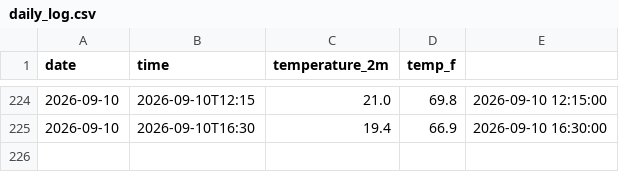
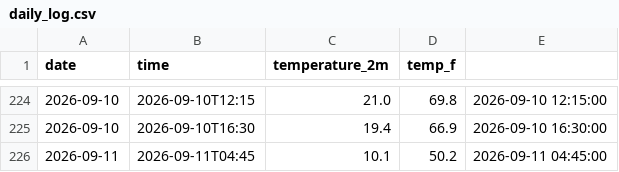
Before and after one commit to mtomar907/weather-tracker, a CSV file: daily_log.csv, drawn as a sheet; only a part is shown, gaps mark what is left out; the diff names each change by its address in the sheet, - before the commit and + after, or states it on an @@ line.

```diff
--- a/daily_log.csv
+++ b/daily_log.csv
+row 226: 2026-09-11 | 2026-09-11T04:45 | 10.1 | 50.2 | 2026-09-11 04:45:00
```
Also changed, not shown: 1 other file.
